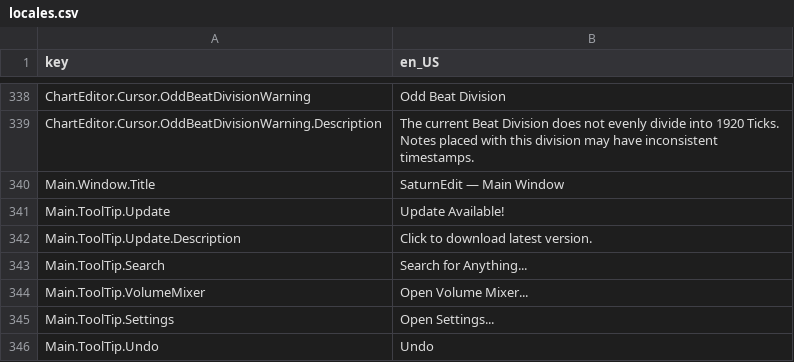
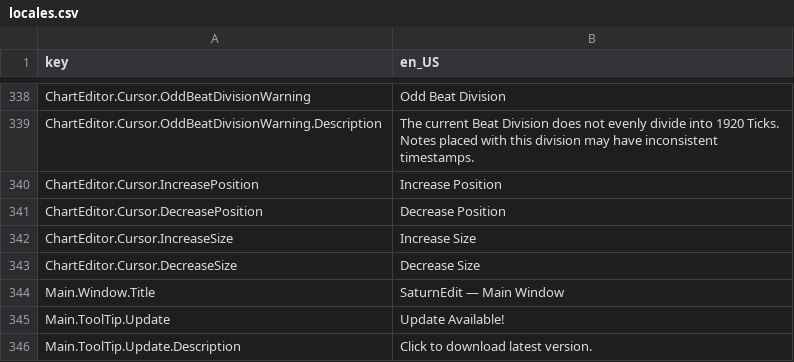
Before and after one commit to Yasu3D/SaturnEdit, a CSV file: SaturnEdit/Assets/Locales/locales.csv, drawn as a sheet; only a part is shown, gaps mark what is left out; the shorter side is filled out with more unchanged rows; the diff names each change by its address in the sheet, - before the commit and + after, or states it on an @@ line.

Commit message:
add shortcuts for editing cursor

```diff
--- a/SaturnEdit/Assets/Locales/locales.csv
+++ b/SaturnEdit/Assets/Locales/locales.csv
+row 340: ChartEditor.Cursor.IncreasePosition | Increase Position
+row 341: ChartEditor.Cursor.DecreasePosition | Decrease Position
+row 342: ChartEditor.Cursor.IncreaseSize | Increase Size
+row 343: ChartEditor.Cursor.DecreaseSize | Decrease Size
```
Also changed, not shown: 4 other files.
